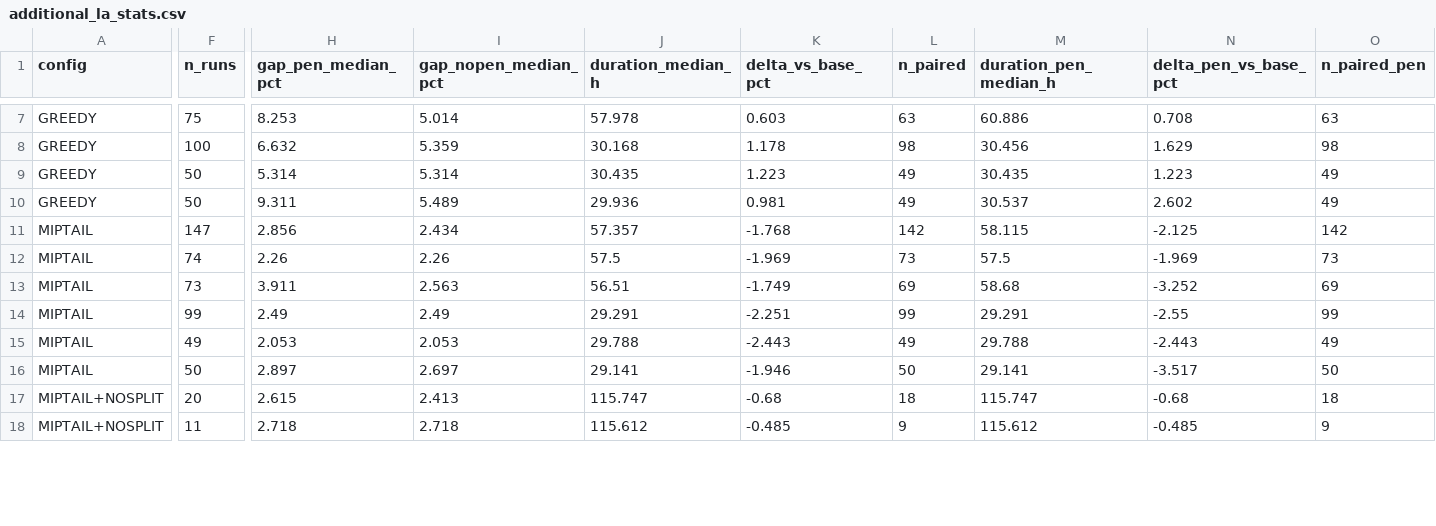
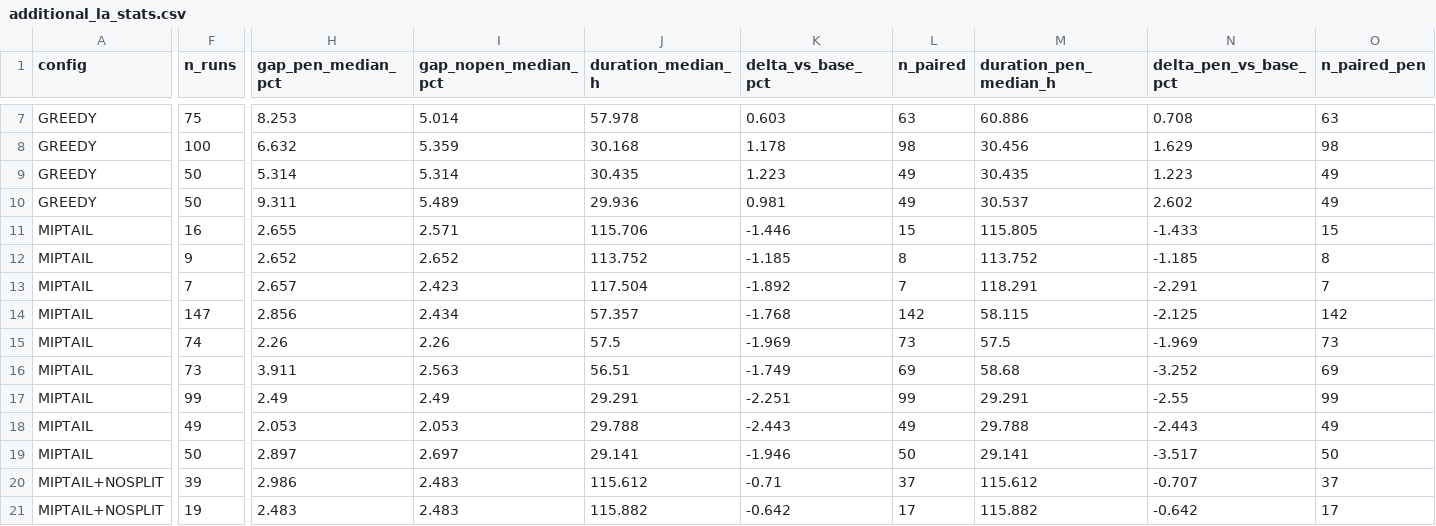
Before and after one commit to CelinePag/ChargeAndBreak, a CSV file: data_output/additional_la_stats.csv, drawn as a sheet; only a part is shown, gaps mark what is left out; addresses are those after the commit; rows hold the shown columns only; the diff covers the shown part only; the diff names each change by its address in the sheet, - before the commit and + after, or states it on an @@ line.

```diff
--- a/data_output/additional_la_stats.csv
+++ b/data_output/additional_la_stats.csv
+row 11: MIPTAIL | 16 | 2.655 | 2.571 | 115.706 | -1.446 | 15 | 115.805 | -1.433 | 15
+row 12: MIPTAIL | 9 | 2.652 | 2.652 | 113.752 | -1.185 | 8 | 113.752 | -1.185 | 8
+row 13: MIPTAIL | 7 | 2.657 | 2.423 | 117.504 | -1.892 | 7 | 118.291 | -2.291 | 7
-F20 (n_runs): 20
+F20 (n_runs): 39
-H20 (gap_pen_median_pct): 2.615
+H20 (gap_pen_median_pct): 2.986
-I20 (gap_nopen_median_pct): 2.413
+I20 (gap_nopen_median_pct): 2.483
-J20 (duration_median_h): 115.747
+J20 (duration_median_h): 115.612
-K20 (delta_vs_base_pct): -0.68
+K20 (delta_vs_base_pct): -0.71
-L20 (n_paired): 18
+L20 (n_paired): 37
-M20 (duration_pen_median_h): 115.747
+M20 (duration_pen_median_h): 115.612
-N20 (delta_pen_vs_base_pct): -0.68
+N20 (delta_pen_vs_base_pct): -0.707
-O20 (n_paired_pen): 18
+O20 (n_paired_pen): 37
-F21 (n_runs): 11
+F21 (n_runs): 19
-H21 (gap_pen_median_pct): 2.718
+H21 (gap_pen_median_pct): 2.483
-I21 (gap_nopen_median_pct): 2.718
+I21 (gap_nopen_median_pct): 2.483
-J21 (duration_median_h): 115.612
+J21 (duration_median_h): 115.882
-K21 (delta_vs_base_pct): -0.485
+K21 (delta_vs_base_pct): -0.642
-L21 (n_paired): 9
+L21 (n_paired): 17
-M21 (duration_pen_median_h): 115.612
+M21 (duration_pen_median_h): 115.882
-N21 (delta_pen_vs_base_pct): -0.485
+N21 (delta_pen_vs_base_pct): -0.642
-O21 (n_paired_pen): 9
+O21 (n_paired_pen): 17
```
Also changed, not shown: 59 edited cells elsewhere in this file, data_output/additional_la_local_stats.csv, data_output/paper_gap_stats.csv, 50 other files.
